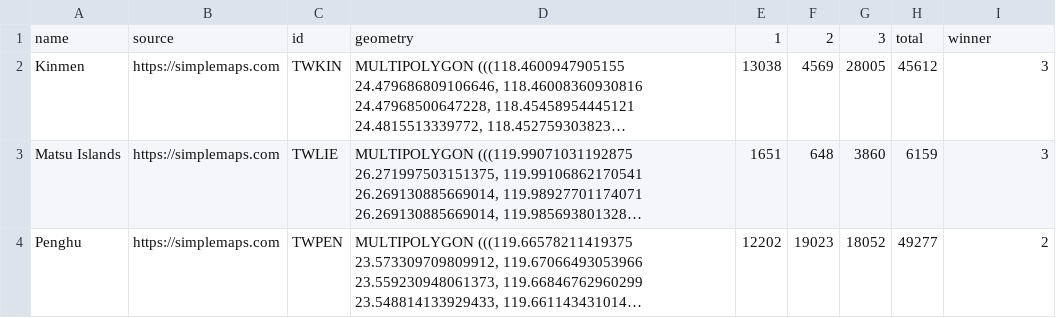
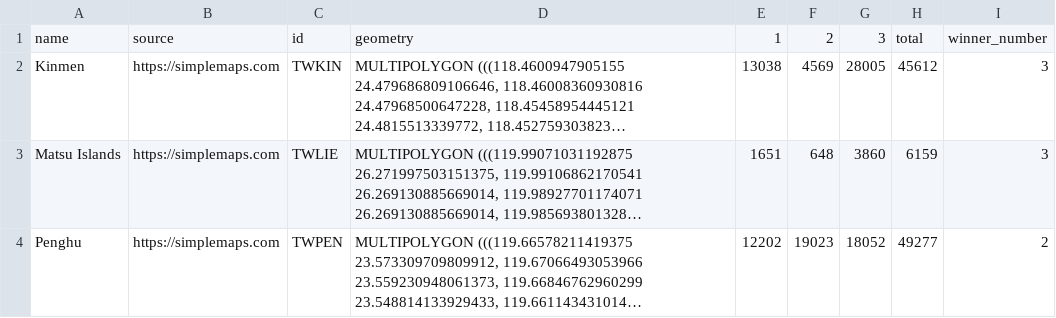
Before and after one commit to tsaiyichen/visualization, a CSV file: data/2024_president_detail_clean.csv, drawn as a sheet; only a part is shown; long unchanged cells end in …; the diff covers the shown part only; the diff names each change by its address in the sheet, - before the commit and + after, or states it on an @@ line.

```diff
--- a/data/2024_president_detail_clean.csv
+++ b/data/2024_president_detail_clean.csv
-I1: winner
+I1: winner_number
```
Also changed, not shown: 2 added rows elsewhere in this file, 1 other file.
